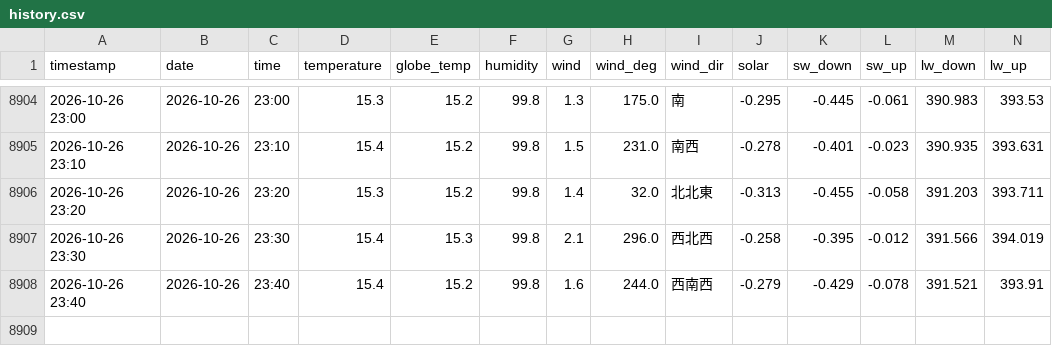
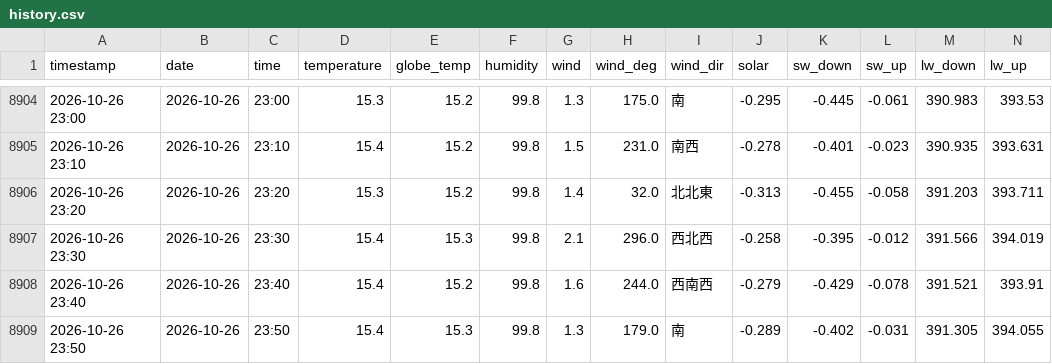
Before and after one commit to kaz0228/TokoCam_WeatherStation, a CSV file: history.csv, drawn as a sheet; only a part is shown, gaps mark what is left out; rows hold the shown columns only; the diff names each change by its address in the sheet, - before the commit and + after, or states it on an @@ line.

```diff
--- a/history.csv
+++ b/history.csv
+row 8909: 2026-10-26 23:50 | 2026-10-26 | 23:50 | 15.4 | 15.3 | 99.8 | 1.3 | 179.0 | 南 | -0.289 | -0.402 | -0.031 | 391.305 | 394.055
```
Also changed, not shown: 1 other file.
